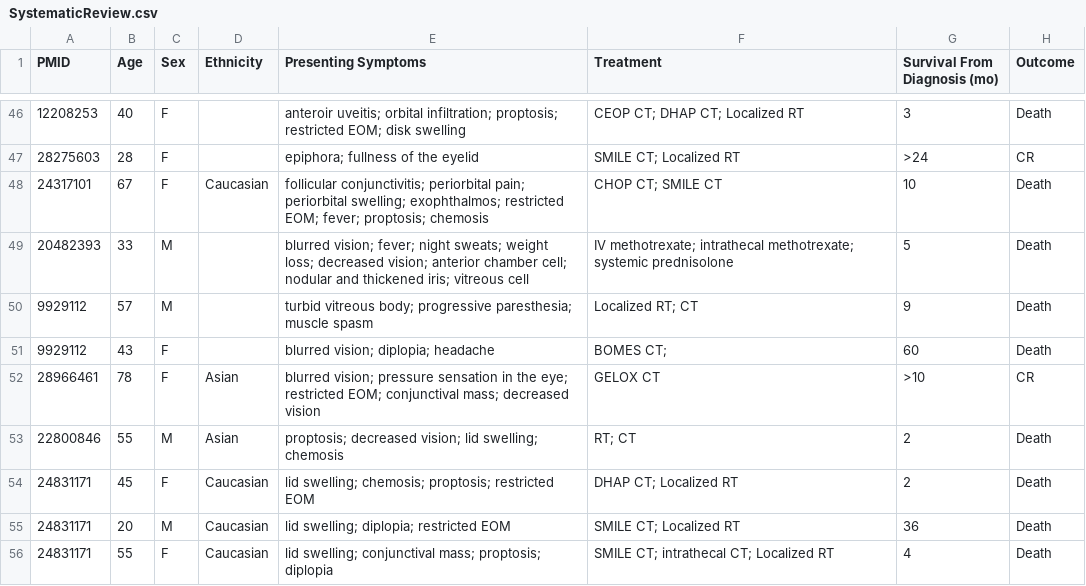
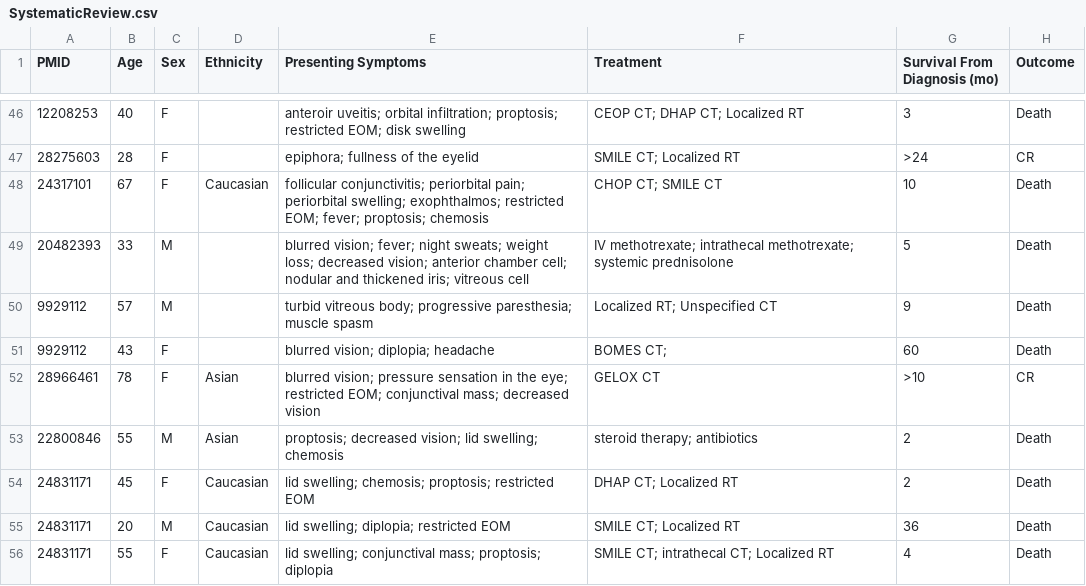
Before and after one commit to rahuldhodapkar/OrbitalNKTLymphomaLitReview, a CSV file: data/SystematicReview.csv, drawn as a sheet; only a part is shown, gaps mark what is left out; the diff covers the shown part only; the diff names each change by its address in the sheet, - before the commit and + after, or states it on an @@ line.

```diff
--- a/data/SystematicReview.csv
+++ b/data/SystematicReview.csv
-F50 (Treatment): Localized RT; CT
+F50 (Treatment): Localized RT; Unspecified CT
-F53 (Treatment): RT; CT
+F53 (Treatment): steroid therapy; antibiotics
```
Also changed, not shown: 16 edited cells elsewhere in this file, 2 other files.
